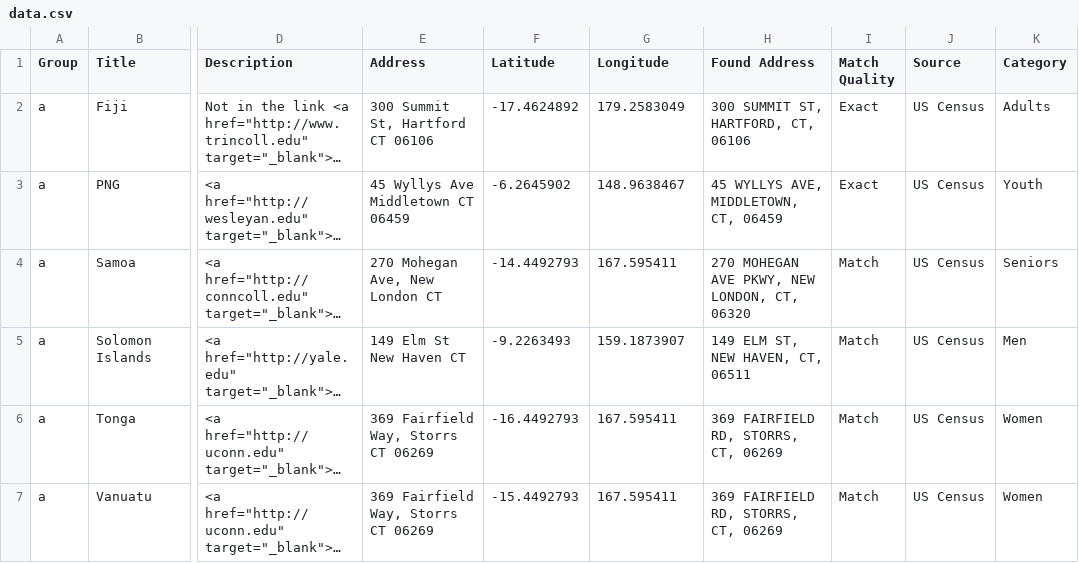
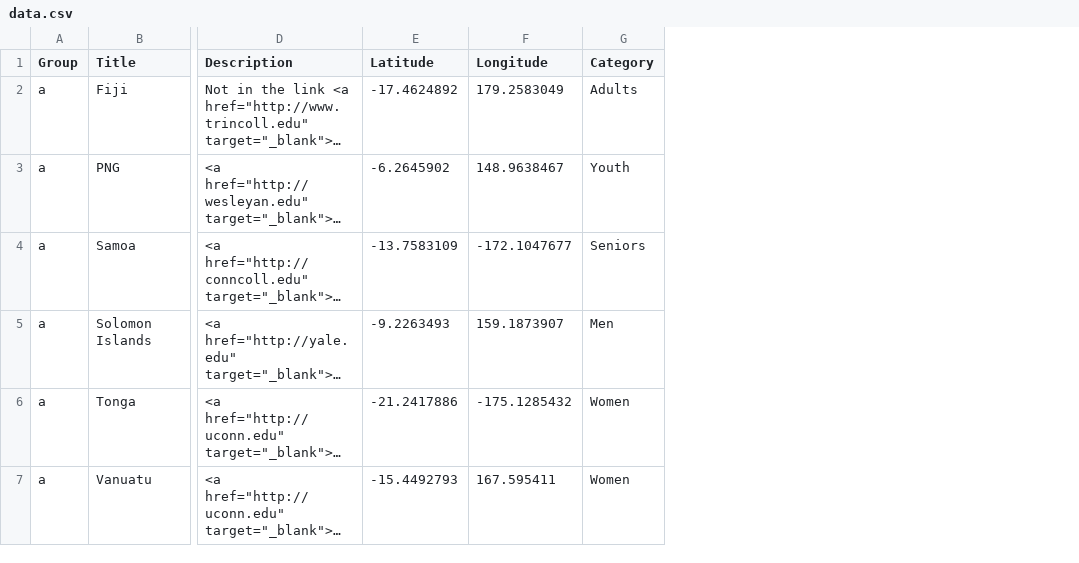
Before and after one commit to arthurdoyle1/testdemo1, a CSV file: data.csv, drawn as a sheet; only a part is shown, gaps mark what is left out; long unchanged cells end in …; removed rows and columns are numbered as before the commit, all else as after; the diff names each change by its address in the sheet, - before the commit and + after, or states it on an @@ line.

Commit message:
Update data.csv

```diff
--- a/data.csv
+++ b/data.csv
-column E (Address), rows 2-7: 300 Summit St, Hartford CT 06106 | 45 Wyllys Ave Middletown CT 06459 | 270 Mohegan Ave, New London CT | 149 Elm St New Haven CT | 369 Fairfield Way, Storrs CT 06269 | 369 Fairfield Way, Storrs CT 06269
-column H (Found Address), rows 2-7: 300 SUMMIT ST, HARTFORD, CT, 06106 | 45 WYLLYS AVE, MIDDLETOWN, CT, 06459 | 270 MOHEGAN AVE PKWY, NEW LONDON, CT, 06320 | 149 ELM ST, NEW HAVEN, CT, 06511 | 369 FAIRFIELD RD, STORRS, CT, 06269 | 369 FAIRFIELD RD, STORRS, CT, 06269
-column I (Match Quality), rows 2-7: Exact | Exact | Match | Match | Match | Match
-column J (Source), rows 2-7: all US Census
-E4 (Latitude): -14.4492793
+E4 (Latitude): -13.7583109
-F4 (Longitude): 167.595411
+F4 (Longitude): -172.1047677
-E6 (Latitude): -16.4492793
+E6 (Latitude): -21.2417886
-F6 (Longitude): 167.595411
+F6 (Longitude): -175.1285432
```
